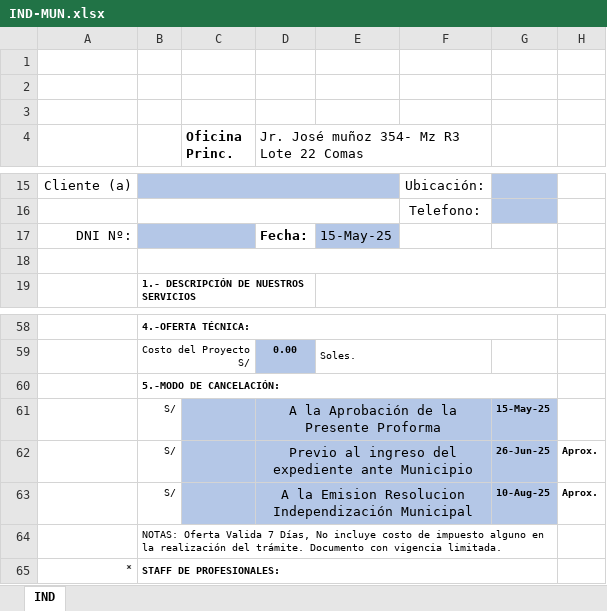
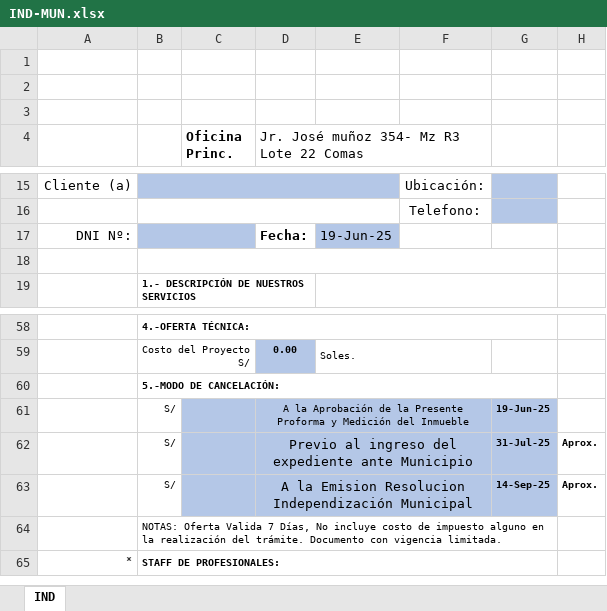
Before and after one commit to BrianVdeV/planosperu-app, an Excel workbook: backend/docs/IND-MUN.xlsx, sheet IND, drawn as a sheet; only a part is shown, gaps mark what is left out; values as stored, in another font and other column widths than the file's, no borders; charts and pictures not drawn; the diff names each change by its address in the sheet, - before the commit and + after, or states it on an @@ line.

```diff
--- a/backend/docs/IND-MUN.xlsx (sheet IND)
+++ b/backend/docs/IND-MUN.xlsx (sheet IND)
-E17: 15-May-25
+E17: 19-Jun-25
-D61: …Presente Proforma
+D61: …Presente Proforma y Medición del Inmueble
@@ D61 text size: smaller @@
-G61: 15-May-25
+G61: 19-Jun-25
-G62: 26-Jun-25
+G62: 31-Jul-25
-G63: 10-Aug-25
+G63: 14-Sep-25
```
Also changed, not shown: backend/docs/ANT-LEG.xlsx, backend/docs/DEC-SUB.xlsx, 49 other files.
